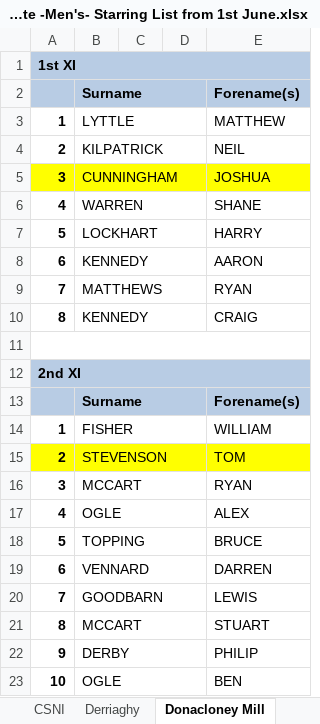
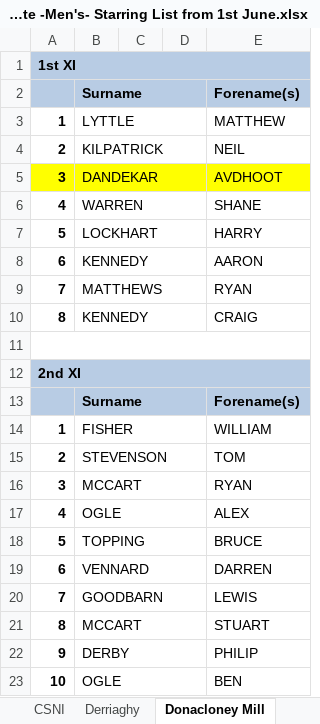
Before and after one commit to wyliemckinty/NCU-Cricket-Stats, an Excel workbook: 3. NCU Complete -Men's- Starring List from 1st June.xlsx, sheet Donacloney Mill, drawn as a sheet; values as stored, in another font and other column widths than the file's, no borders; the diff names each change by its address in the sheet, - before the commit and + after, or states it on an @@ line.

Commit message:
Add files via upload

```diff
--- a/3. NCU Complete -Men's- Starring List from 1st June.xlsx (sheet Donacloney Mill)
+++ b/3. NCU Complete -Men's- Starring List from 1st June.xlsx (sheet Donacloney Mill)
-B5: CUNNINGHAM
+B5: DANDEKAR
-E5: JOSHUA
+E5: AVDHOOT
-A15:E15 fill: #FFFF00
+A15:E15 fill: none
```
